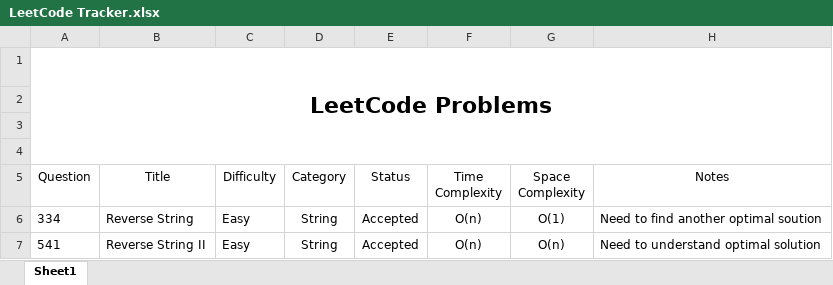
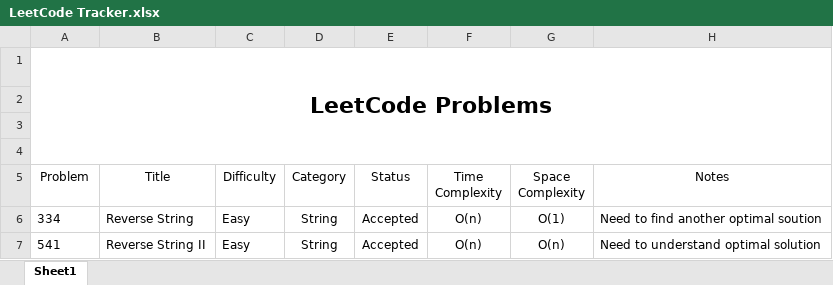
Before and after one commit to leontan4/LeetCode, an Excel workbook: LeetCode Tracker.xlsx, sheet Sheet1, drawn as a sheet; values as stored, in another font and other column widths than the file's, no borders; conditional formats not drawn; the diff names each change by its address in the sheet, - before the commit and + after, or states it on an @@ line.

Commit message:
modified files

```diff
--- a/LeetCode Tracker.xlsx (sheet Sheet1)
+++ b/LeetCode Tracker.xlsx (sheet Sheet1)
-A5: Question
+A5: Problem
```
